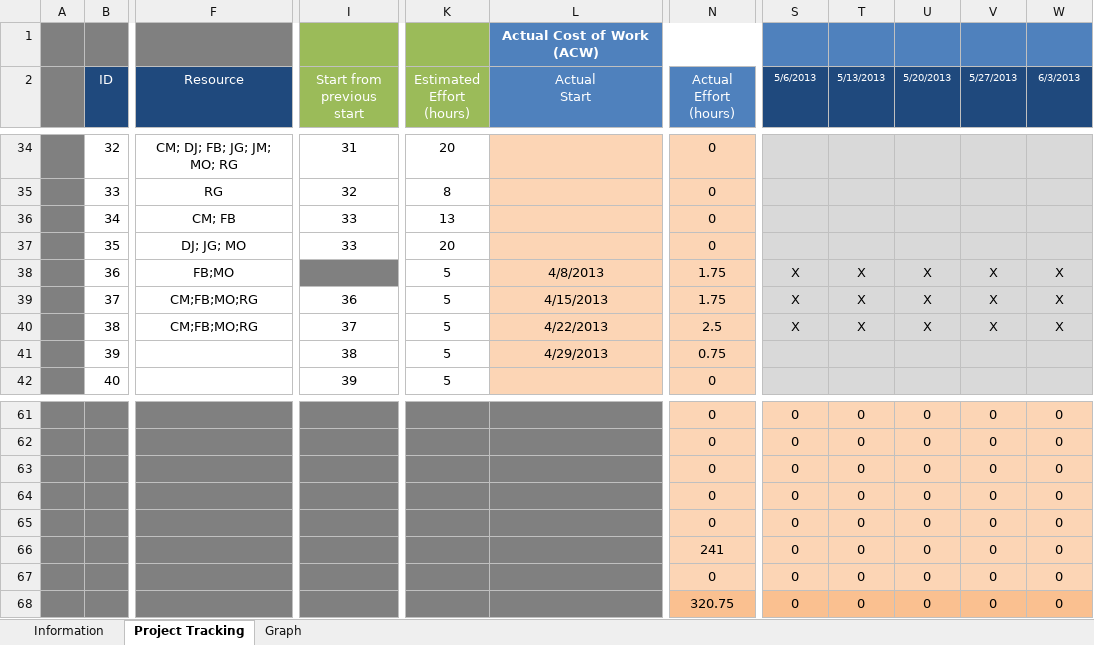
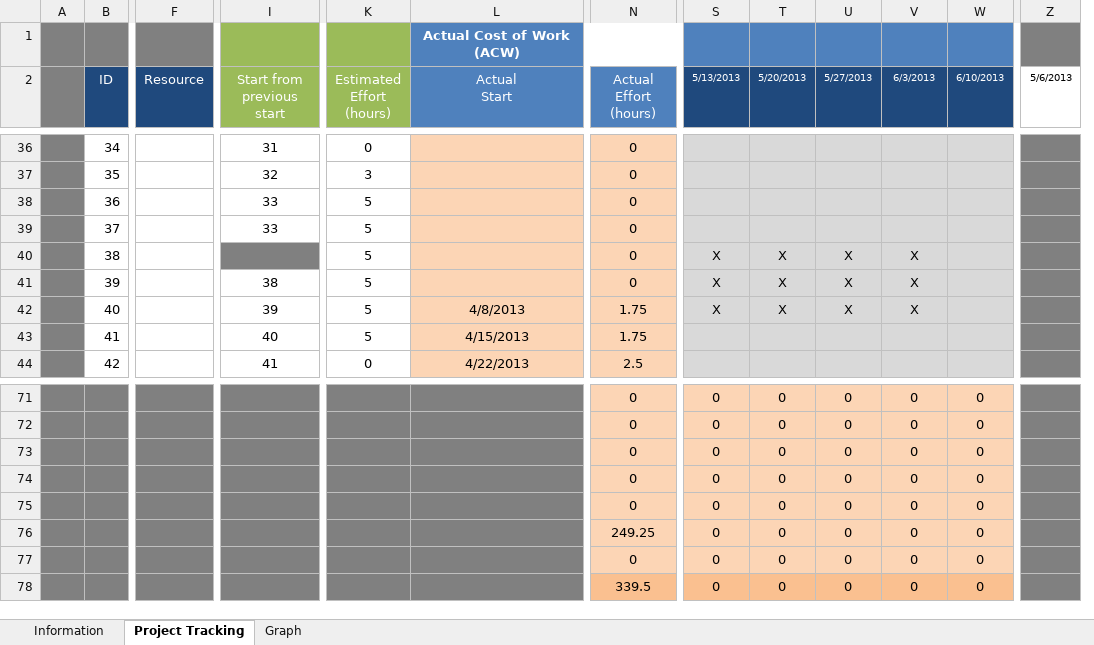
Before and after one commit to jmgirao/projetosoftware1213, an Excel workbook: Docs/Project Management/Tracking_EV_Analysis.xlsm, sheet Project Tracking, drawn as a sheet; only a part is shown, gaps mark what is left out; values as stored, in another font and other column widths than the file's, no borders; conditional formats not drawn; removed rows and columns are numbered as before the commit, all else as after; the diff covers the shown part only; the diff names each change by its address in the sheet, - before the commit and + after, or states it on an @@ line.

```diff
--- a/Docs/Project Management/Tracking_EV_Analysis.xlsm (sheet Project Tracking)
+++ b/Docs/Project Management/Tracking_EV_Analysis.xlsm (sheet Project Tracking)
-column F (Resource), rows 34-40: CM; DJ; FB; JG; JM; MO; RG | RG | CM; FB | DJ; JG; MO | FB;MO | CM;FB;MO;RG | CM;FB;MO;RG
+column F (Resource), empty
+column Z (5/6/2013), empty
-S2: 5/6/2013
+S2: 5/13/2013
-T2: 5/13/2013
+T2: 5/20/2013
-U2: 5/20/2013
+U2: 5/27/2013
-V2: 5/27/2013
+V2: 6/3/2013
-W2: 6/3/2013
+W2: 6/10/2013
-B36 (ID): 32
+B36 (ID): 34
-K36 (Estimated Effort (hours)): 20
+K36 (Estimated Effort (hours)): 0
-B37 (ID): 33
+B37 (ID): 35
-K37 (Estimated Effort (hours)): 8
+K37 (Estimated Effort (hours)): 3
-B38 (ID): 34
+B38 (ID): 36
-K38 (Estimated Effort (hours)): 13
+K38 (Estimated Effort (hours)): 5
-B39 (ID): 35
+B39 (ID): 37
-K39 (Estimated Effort (hours)): 20
+K39 (Estimated Effort (hours)): 5
-B40 (ID): 36
+B40 (ID): 38
-L40 (Actual Start): 4/8/2013
+L40 (Actual Start): (empty)
-N40:N41 (Actual Effort (hours)): 1.75
+N40:N41 (Actual Effort (hours)): 0
-W40:W42 (6/10/2013): X
+W40:W42 (6/10/2013): (empty)
-B41 (ID): 37
+B41 (ID): 39
-I41 (Start from previous start): 36
+I41 (Start from previous start): 38
-L41 (Actual Start): 4/15/2013
+L41 (Actual Start): (empty)
-B42 (ID): 38
+B42 (ID): 40
-I42 (Start from previous start): 37
+I42 (Start from previous start): 39
-L42 (Actual Start): 4/22/2013
+L42 (Actual Start): 4/8/2013
-N42 (Actual Effort (hours)): 2.5
+N42 (Actual Effort (hours)): 1.75
-B43 (ID): 39
+B43 (ID): 41
-I43 (Start from previous start): 38
+I43 (Start from previous start): 40
-L43 (Actual Start): 4/29/2013
+L43 (Actual Start): 4/15/2013
-N43 (Actual Effort (hours)): 0.75
+N43 (Actual Effort (hours)): 1.75
-B44 (ID): 40
+B44 (ID): 42
-I44 (Start from previous start): 39
+I44 (Start from previous start): 41
-K44 (Estimated Effort (hours)): 5
+K44 (Estimated Effort (hours)): 0
-L44 (Actual Start): (empty)
+L44 (Actual Start): 4/22/2013
-N44 (Actual Effort (hours)): 0
+N44 (Actual Effort (hours)): 2.5
-N76 (Actual Effort (hours)): 241
+N76 (Actual Effort (hours)): 249.25
-N78 (Actual Effort (hours)): 320.75
+N78 (Actual Effort (hours)): 339.5
```
Also changed, not shown: 13 added rows, 3 removed rows and 94 edited cells elsewhere in this sheet, formulas that keep their value, charts or pictures, 1 other file.
